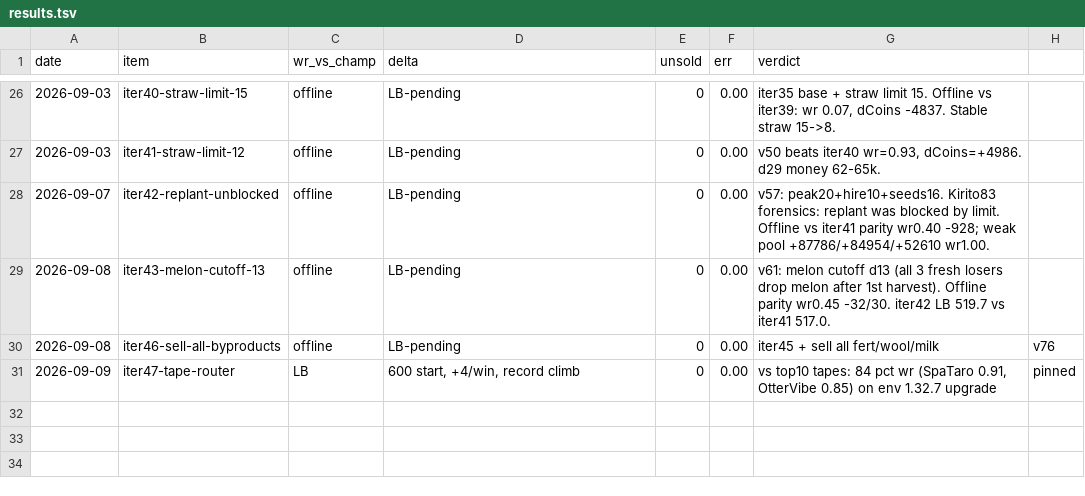
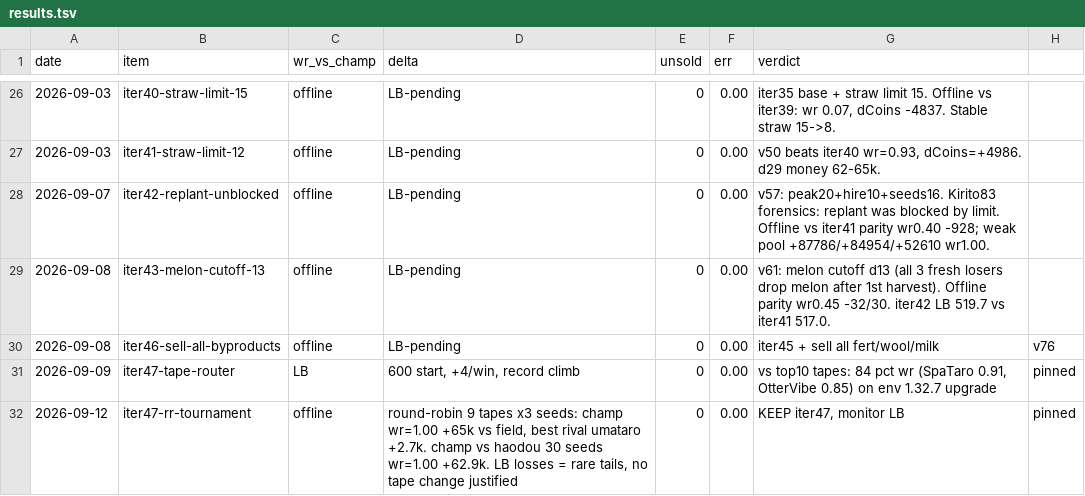
Before and after one commit to superdanich7-jpg/danilchil-kaggriculture, a TSV file: results.tsv, drawn as a sheet; only a part is shown, gaps mark what is left out.

Commit message:
round-robin: champ dominates field (wr 1.00, +65k); LB losses are variance tails; keep iter47

```diff
--- a/results.tsv
+++ b/results.tsv
@@ -31 +31,2 @@ date	item	wr_vs_champ	delta	unsold	err	verdict
 2026-09-09	iter47-tape-router	LB	600 start, +4/win, record climb	0	0.00	vs top10 tapes: 84 pct wr (SpaTaro 0.91, OtterVibe 0.85) on env 1.32.7 upgrade	pinned
+2026-09-12	iter47-rr-tournament	offline	round-robin 9 tapes x3 seeds: champ wr=1.00 +65k vs field, best rival umataro +2.7k. champ vs haodou 30 seeds wr=1.00 +62.9k. LB losses = rare tails, no tape change justified	0	0.00	KEEP iter47, monitor LB	pinned
```
Also changed, not shown: 21 other files.
